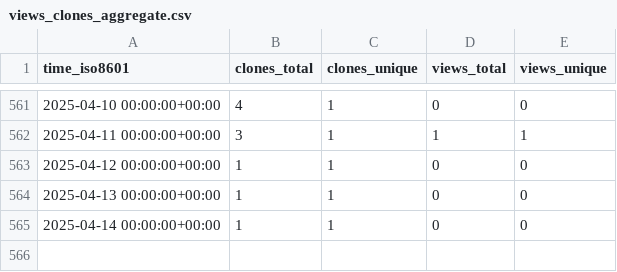
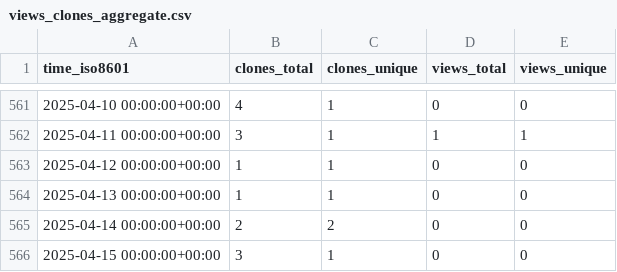
Before and after one commit to TouK/nussknacker-repo-stats, a CSV file: touk/nussknacker-flink-compatibility/ghrs-data/views_clones_aggregate.csv, drawn as a sheet; only a part is shown, gaps mark what is left out.

```diff
--- a/touk/nussknacker-flink-compatibility/ghrs-data/views_clones_aggregate.csv
+++ b/touk/nussknacker-flink-compatibility/ghrs-data/views_clones_aggregate.csv
@@ -564,2 +564,3 @@ time_iso8601,clones_total,clones_unique,views_total,views_unique
 2025-04-13 00:00:00+00:00,1,1,0,0
-2025-04-14 00:00:00+00:00,1,1,0,0
+2025-04-14 00:00:00+00:00,2,2,0,0
+2025-04-15 00:00:00+00:00,3,1,0,0
```
Also changed, not shown: 1 other file.
